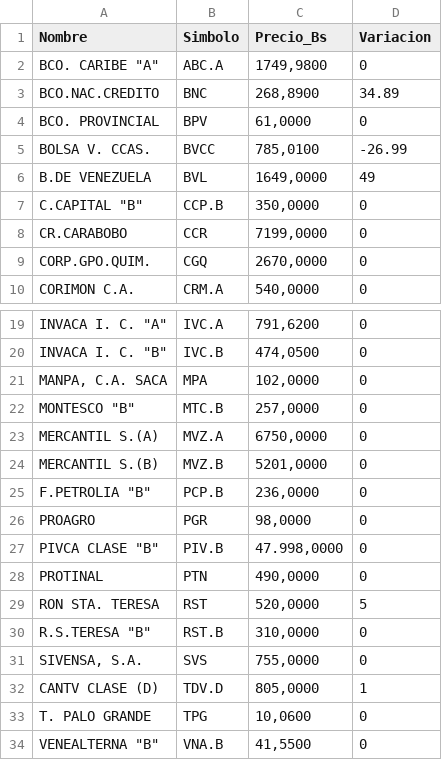
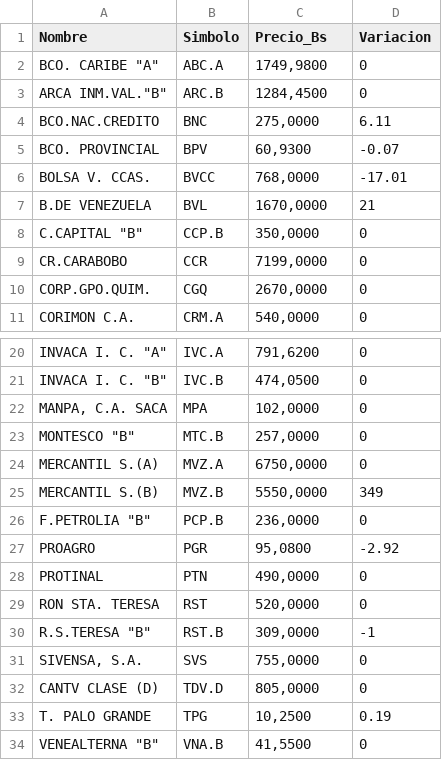
Before and after one commit to JoseAlirioCardoza/BVC, a CSV file: data_bvc_actual.csv, drawn as a sheet; only a part is shown, gaps mark what is left out; removed rows and columns are numbered as before the commit, all else as after; the diff names each change by its address in the sheet, - before the commit and + after, or states it on an @@ line.

```diff
--- a/data_bvc_actual.csv
+++ b/data_bvc_actual.csv
+row 3: ARCA INM.VAL."B" | ARC.B | 1284,4500 | 0
-C4 (Precio_Bs): 268,8900
+C4 (Precio_Bs): 275,0000
-D4 (Variacion): 34.89
+D4 (Variacion): 6.11
-C5 (Precio_Bs): 61,0000
+C5 (Precio_Bs): 60,9300
-D5 (Variacion): 0
+D5 (Variacion): -0.07
-C6 (Precio_Bs): 785,0100
+C6 (Precio_Bs): 768,0000
-D6 (Variacion): -26.99
+D6 (Variacion): -17.01
-C7 (Precio_Bs): 1649,0000
+C7 (Precio_Bs): 1670,0000
-D7 (Variacion): 49
+D7 (Variacion): 21
-C25 (Precio_Bs): 5201,0000
+C25 (Precio_Bs): 5550,0000
-D25 (Variacion): 0
+D25 (Variacion): 349
-C27 (Precio_Bs): 98,0000
+C27 (Precio_Bs): 95,0800
-D27 (Variacion): 0
+D27 (Variacion): -2.92
-row 27: PIVCA CLASE "B" | PIV.B | 47.998,0000 | 0
-D29 (Variacion): 5
+D29 (Variacion): 0
-C30 (Precio_Bs): 310,0000
+C30 (Precio_Bs): 309,0000
-D30 (Variacion): 0
+D30 (Variacion): -1
-D32 (Variacion): 1
+D32 (Variacion): 0
-C33 (Precio_Bs): 10,0600
+C33 (Precio_Bs): 10,2500
-D33 (Variacion): 0
+D33 (Variacion): 0.19
```
